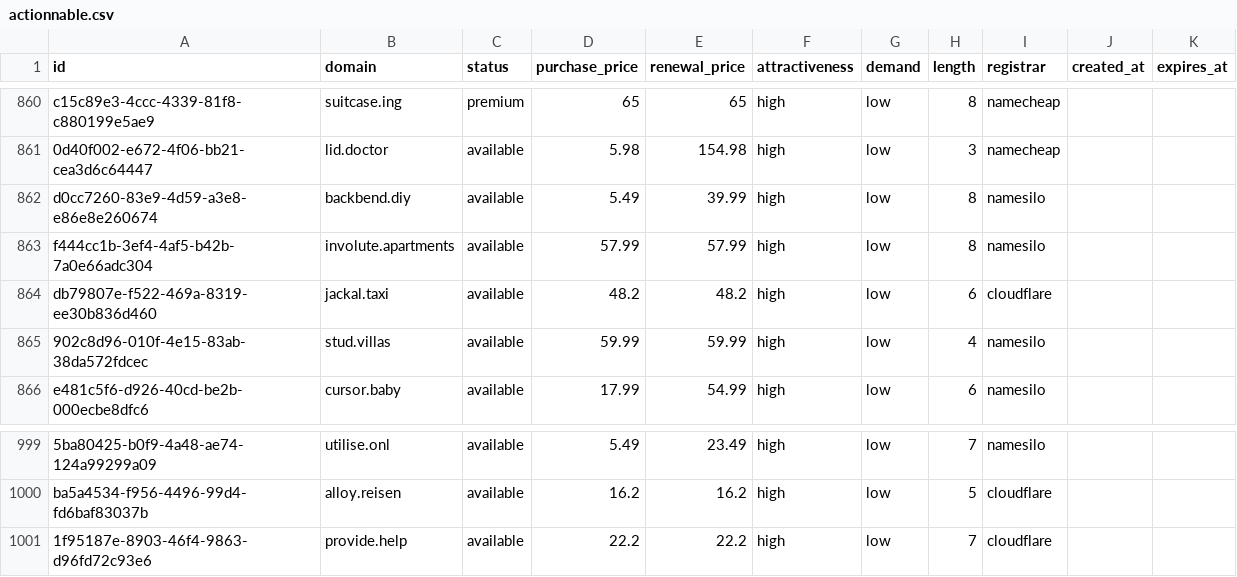
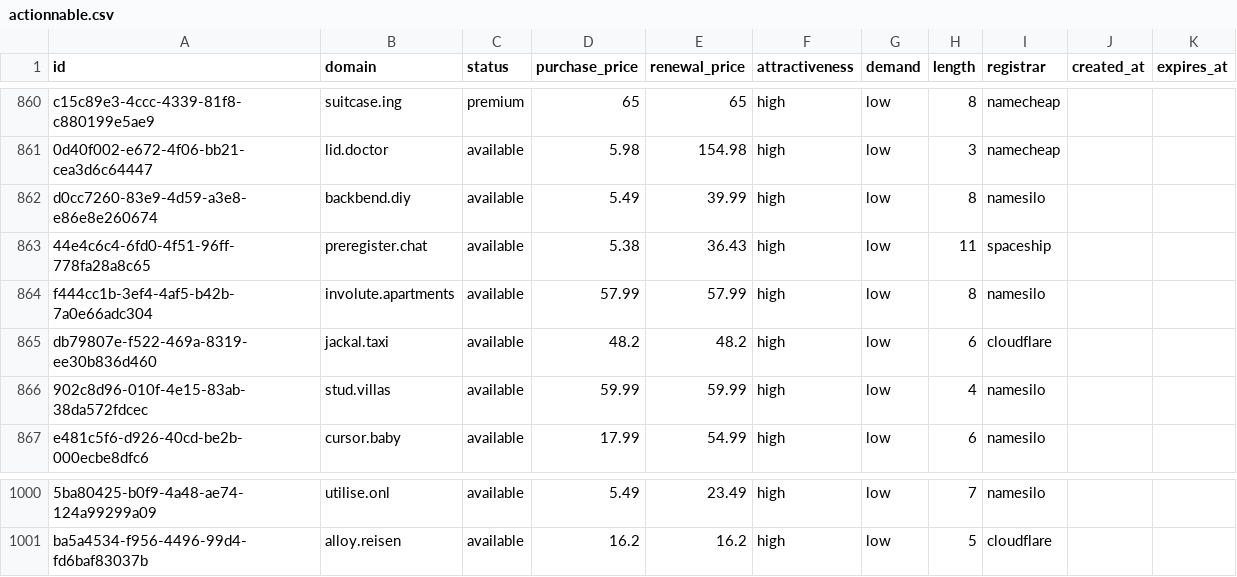
Before and after one commit to UniqueDomains/actionnable-oneword-domains, a CSV file: actionnable.csv, drawn as a sheet; only a part is shown, gaps mark what is left out; removed rows and columns are numbered as before the commit, all else as after; the diff names each change by its address in the sheet, - before the commit and + after, or states it on an @@ line.

Commit message:
Domains update

```diff
--- a/actionnable.csv
+++ b/actionnable.csv
+row 863: 44e4c6c4-6fd0-4f51-96ff-778fa28a8c65 | preregister.chat | available | 5.38 | 36.43 | high | low | 11 | spaceship
-row 1001: 1f95187e-8903-46f4-9863-d96fd72c93e6 | provide.help | available | 22.2 | 22.2 | high | low | 7 | cloudflare
```
Also changed, not shown: 1 other file.
